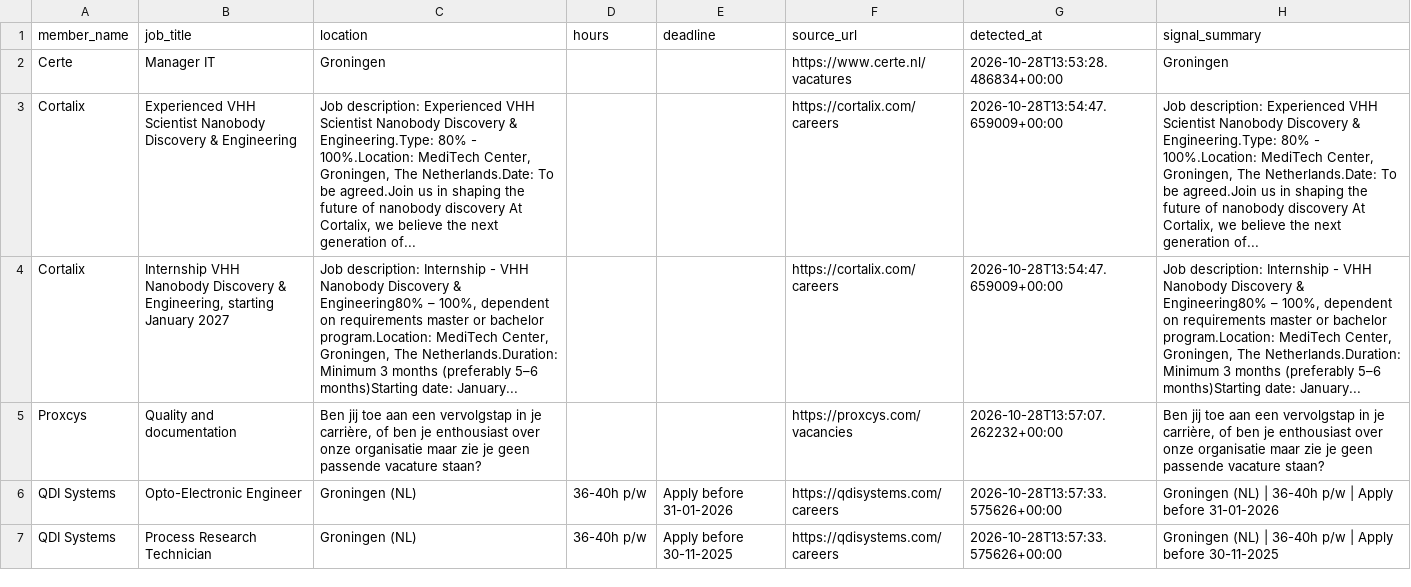
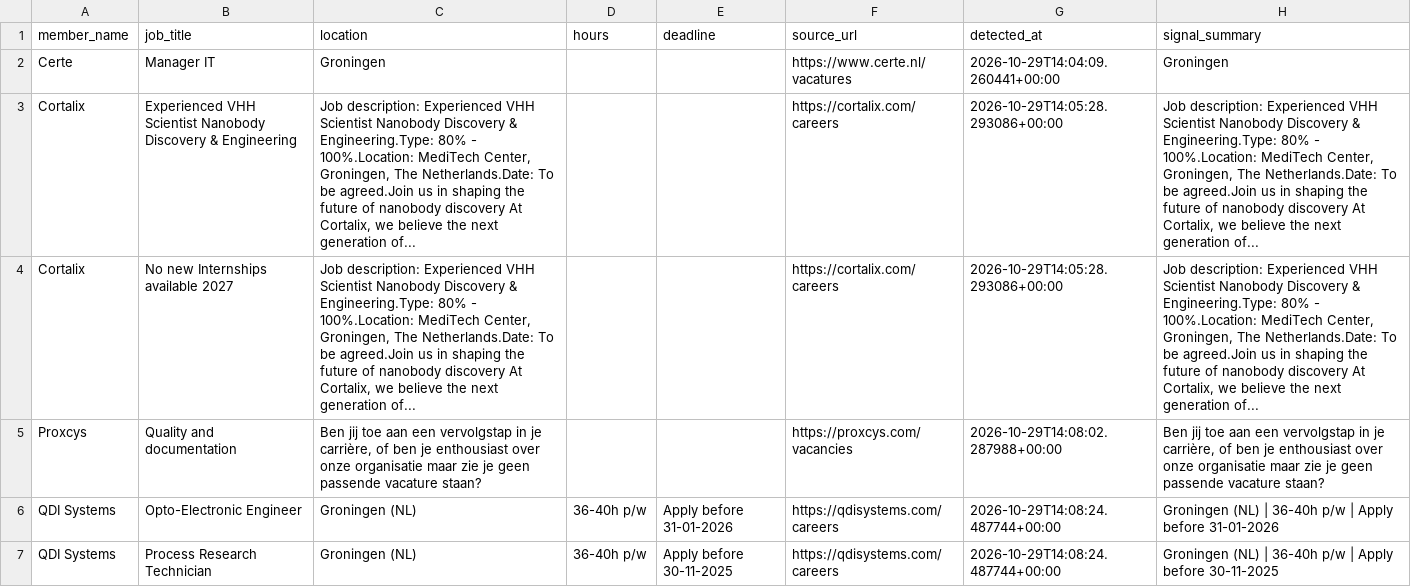
Before and after one commit to IrisTig/LC, a CSV file: dashboard_data/member_jobs.csv, drawn as a sheet; only a part is shown; the diff covers the shown part only; the diff names each change by its address in the sheet, - before the commit and + after, or states it on an @@ line.

```diff
--- a/dashboard_data/member_jobs.csv
+++ b/dashboard_data/member_jobs.csv
-G2 (detected_at): 2026-10-28T13:53:28.486834+00:00
+G2 (detected_at): 2026-10-29T14:04:09.260441+00:00
-G3:G4 (detected_at): 2026-10-28T13:54:47.659009+00:00
+G3:G4 (detected_at): 2026-10-29T14:05:28.293086+00:00
-B4 (job_title): Internship VHH Nanobody Discovery & Engineering, starting January 2027
+B4 (job_title): No new Internships available 2027
-C4 (location): Job description: Internship - VHH Nanobody Discovery & Engineering80% – 100%, dependent on requirements master or bachelor program.Location: MediTech Center, Groningen, The Netherlands.Duration: Minimum 3 months (preferably 5–6 months)Starting date: January...
+C4 (location): Job description: Experienced VHH Scientist Nanobody Discovery & Engineering.Type: 80% - 100%.Location: MediTech Center, Groningen, The Netherlands.Date: To be agreed.Join us in shaping the future of nanobody discovery At Cortalix, we believe the next generation of...
-H4 (signal_summary): Job description: Internship - VHH Nanobody Discovery & Engineering80% – 100%, dependent on requirements master or bachelor program.Location: MediTech Center, Groningen, The Netherlands.Duration: Minimum 3 months (preferably 5–6 months)Starting date: January...
+H4 (signal_summary): Job description: Experienced VHH Scientist Nanobody Discovery & Engineering.Type: 80% - 100%.Location: MediTech Center, Groningen, The Netherlands.Date: To be agreed.Join us in shaping the future of nanobody discovery At Cortalix, we believe the next generation of...
-G5 (detected_at): 2026-10-28T13:57:07.262232+00:00
+G5 (detected_at): 2026-10-29T14:08:02.287988+00:00
-G6:G7 (detected_at): 2026-10-28T13:57:33.575626+00:00
+G6:G7 (detected_at): 2026-10-29T14:08:24.487744+00:00
```
Also changed, not shown: 6 edited cells elsewhere in this file, dashboard_data/life_members.csv.
